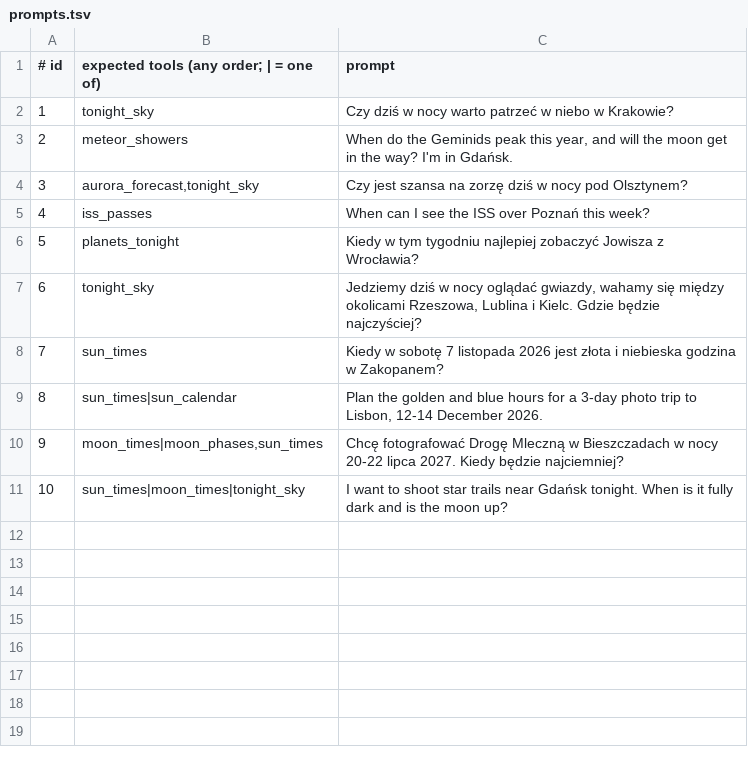
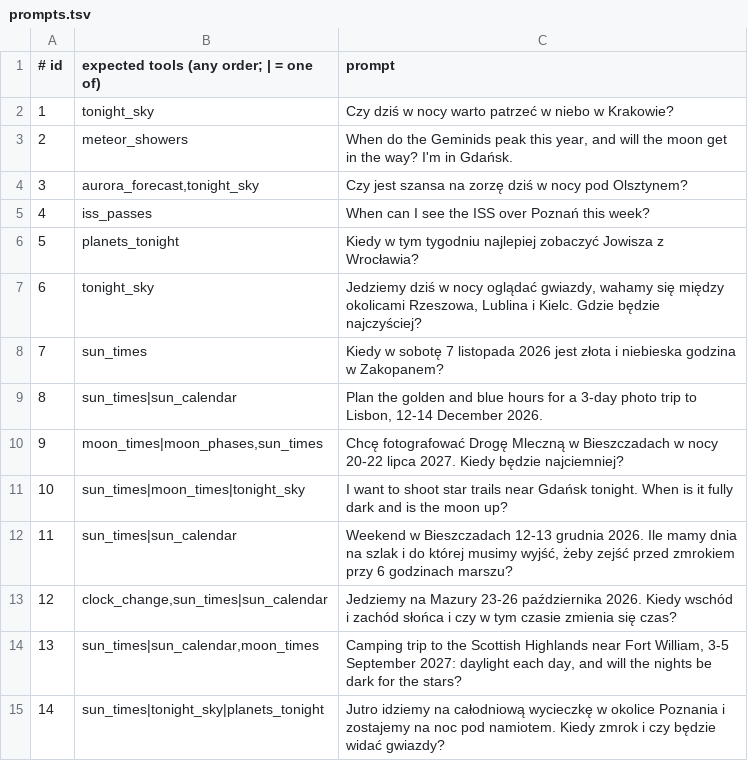
Before and after one commit to adahyto/pod-niebem, a TSV file: evals/prompts.tsv, drawn as a sheet.

```diff
--- a/evals/prompts.tsv
+++ b/evals/prompts.tsv
@@ -11 +11,5 @@
 10	sun_times|moon_times|tonight_sky	I want to shoot star trails near Gdańsk tonight. When is it fully dark and is the moon up?
+11	sun_times|sun_calendar	Weekend w Bieszczadach 12-13 grudnia 2026. Ile mamy dnia na szlak i do której musimy wyjść, żeby zejść przed zmrokiem przy 6 godzinach marszu?
+12	clock_change,sun_times|sun_calendar	Jedziemy na Mazury 23-26 października 2026. Kiedy wschód i zachód słońca i czy w tym czasie zmienia się czas?
+13	sun_times|sun_calendar,moon_times	Camping trip to the Scottish Highlands near Fort William, 3-5 September 2027: daylight each day, and will the nights be dark for the stars?
+14	sun_times|tonight_sky|planets_tonight	Jutro idziemy na całodniową wycieczkę w okolice Poznania i zostajemy na noc pod namiotem. Kiedy zmrok i czy będzie widać gwiazdy?
```
Also changed, not shown: 4 other files.
